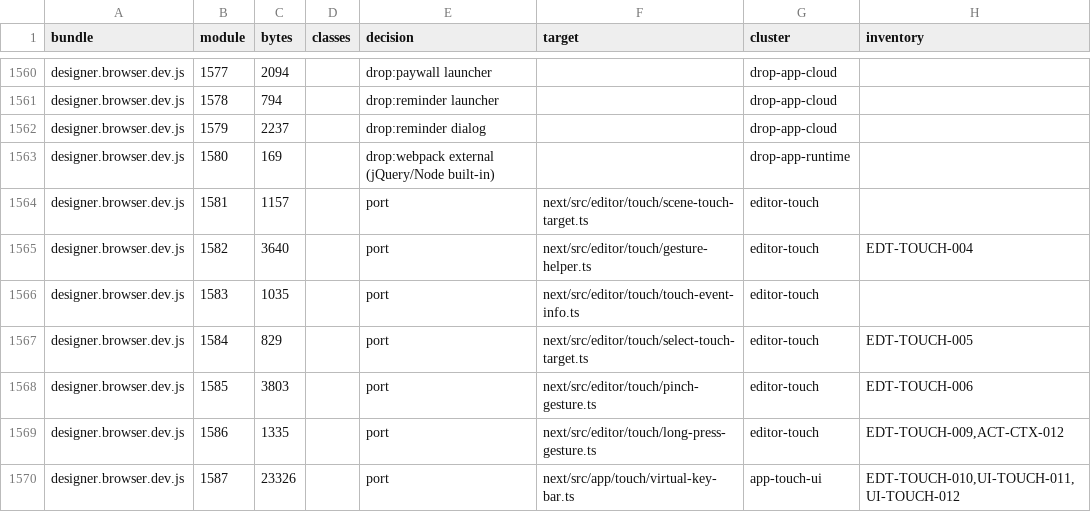
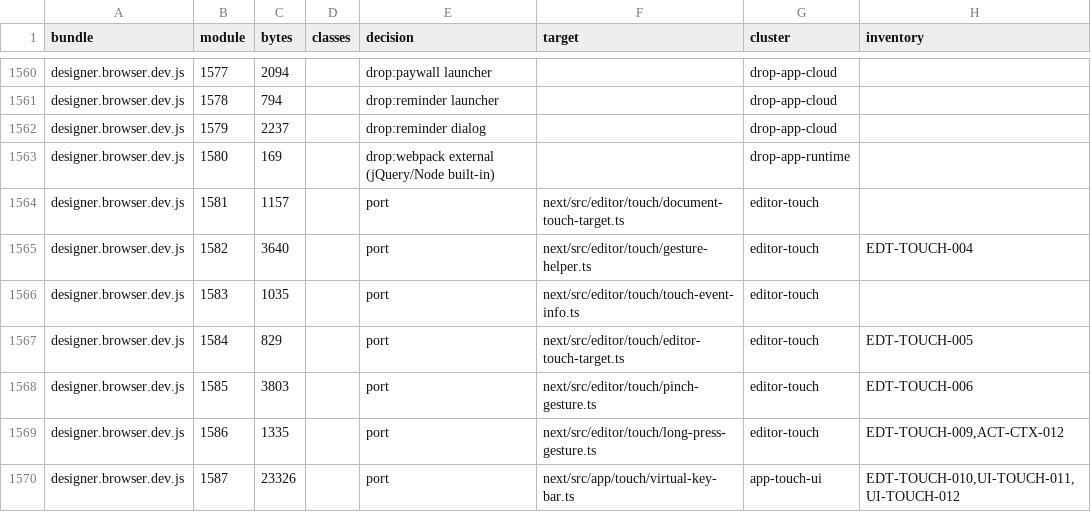
Before and after one commit to GravitDesign/Designer, a TSV file: next/docs/rewrite/port-map.tsv, drawn as a sheet; only a part is shown, gaps mark what is left out.

Commit message:
feat: port touch input: taps, pans, pinch zoom and long press

```diff
--- a/next/docs/rewrite/port-map.tsv
+++ b/next/docs/rewrite/port-map.tsv
@@ -1563,6 +1563,6 @@ designer.browser.dev.js	1579	2237		drop:reminder dialog		drop-app-cloud
 designer.browser.dev.js	1580	169		drop:webpack external (jQuery/Node built-in)		drop-app-runtime	
-designer.browser.dev.js	1581	1157		port	next/src/editor/touch/scene-touch-target.ts	editor-touch	
+designer.browser.dev.js	1581	1157		port	next/src/editor/touch/document-touch-target.ts	editor-touch	
 designer.browser.dev.js	1582	3640		port	next/src/editor/touch/gesture-helper.ts	editor-touch	EDT-TOUCH-004
 designer.browser.dev.js	1583	1035		port	next/src/editor/touch/touch-event-info.ts	editor-touch	
-designer.browser.dev.js	1584	829		port	next/src/editor/touch/select-touch-target.ts	editor-touch	EDT-TOUCH-005
+designer.browser.dev.js	1584	829		port	next/src/editor/touch/editor-touch-target.ts	editor-touch	EDT-TOUCH-005
 designer.browser.dev.js	1585	3803		port	next/src/editor/touch/pinch-gesture.ts	editor-touch	EDT-TOUCH-006
```
Also changed, not shown: 26 other files.
